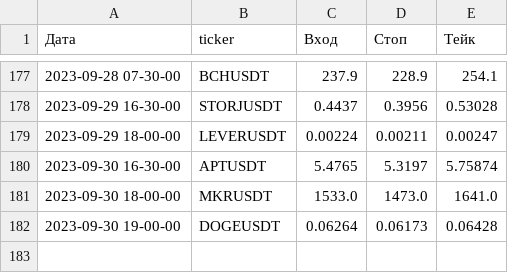
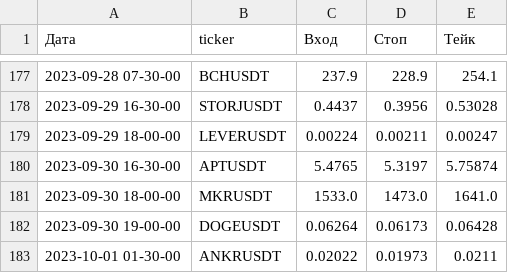
Before and after one commit to pythoncode13/Project_dev, a CSV file: other_modules/telegram/data.csv, drawn as a sheet; only a part is shown, gaps mark what is left out; the diff names each change by its address in the sheet, - before the commit and + after, or states it on an @@ line.

```diff
--- a/other_modules/telegram/data.csv
+++ b/other_modules/telegram/data.csv
+row 183: 2023-10-01 01-30-00 | ANKRUSDT | 0.02022 | 0.01973 | 0.0211
```
Also changed, not shown: other_modules/telegram/order_in_process_data.csv.
